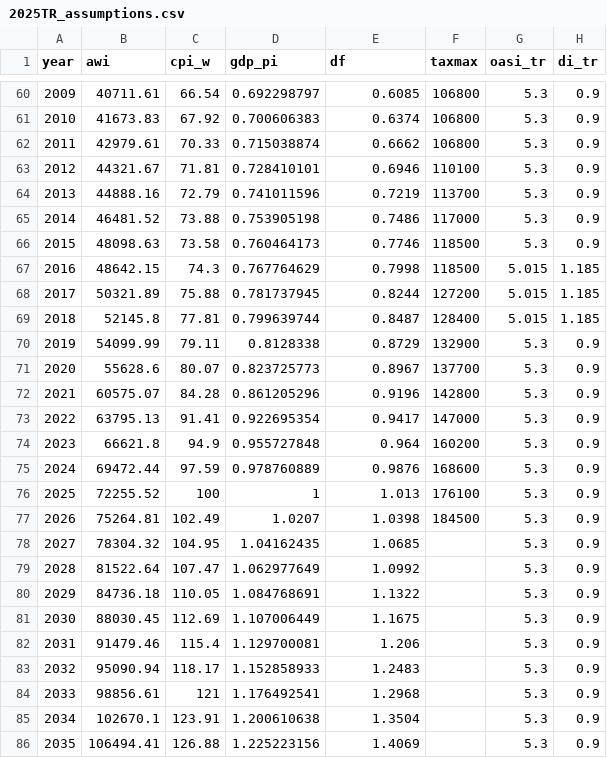
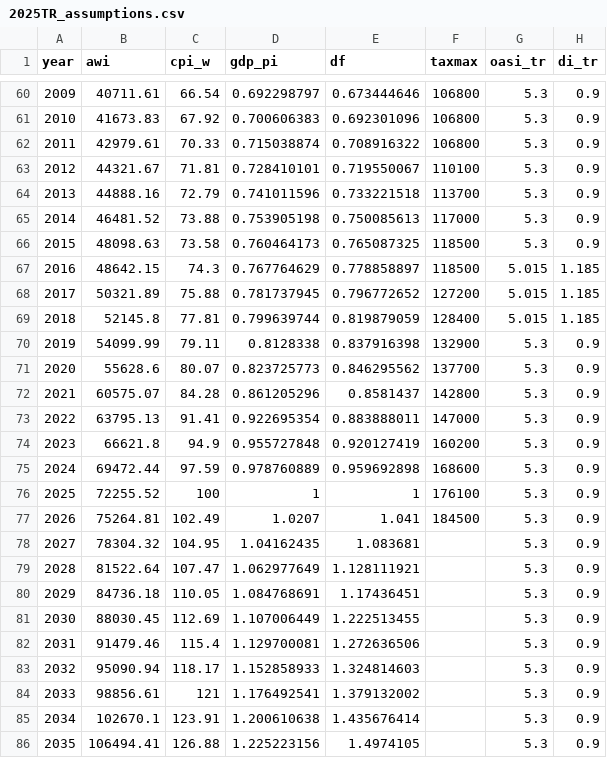
Before and after one commit to anthonycolavito/ssmbar, a CSV file: 2025TR_assumptions.csv, drawn as a sheet; only a part is shown, gaps mark what is left out; the diff covers the shown part only; the diff names each change by its address in the sheet, - before the commit and + after, or states it on an @@ line.

```diff
--- a/2025TR_assumptions.csv
+++ b/2025TR_assumptions.csv
-E60 (df): 0.6085
+E60 (df): 0.673444646
-E61 (df): 0.6374
+E61 (df): 0.692301096
-E62 (df): 0.6662
+E62 (df): 0.708916322
-E63 (df): 0.6946
+E63 (df): 0.719550067
-E64 (df): 0.7219
+E64 (df): 0.733221518
-E65 (df): 0.7486
+E65 (df): 0.750085613
-E66 (df): 0.7746
+E66 (df): 0.765087325
-E67 (df): 0.7998
+E67 (df): 0.778858897
-E68 (df): 0.8244
+E68 (df): 0.796772652
-E69 (df): 0.8487
+E69 (df): 0.819879059
-E70 (df): 0.8729
+E70 (df): 0.837916398
-E71 (df): 0.8967
+E71 (df): 0.846295562
-E72 (df): 0.9196
+E72 (df): 0.8581437
-E73 (df): 0.9417
+E73 (df): 0.883888011
-E74 (df): 0.964
+E74 (df): 0.920127419
-E75 (df): 0.9876
+E75 (df): 0.959692898
-E76 (df): 1.013
+E76 (df): 1
-E77 (df): 1.0398
+E77 (df): 1.041
-E78 (df): 1.0685
+E78 (df): 1.083681
-E79 (df): 1.0992
+E79 (df): 1.128111921
-E80 (df): 1.1322
+E80 (df): 1.17436451
-E81 (df): 1.1675
+E81 (df): 1.222513455
-E82 (df): 1.206
+E82 (df): 1.272636506
-E83 (df): 1.2483
+E83 (df): 1.324814603
-E84 (df): 1.2968
+E84 (df): 1.379132002
-E85 (df): 1.3504
+E85 (df): 1.435676414
-E86 (df): 1.4069
+E86 (df): 1.4974105
```
Also changed, not shown: 124 edited cells elsewhere in this file.
